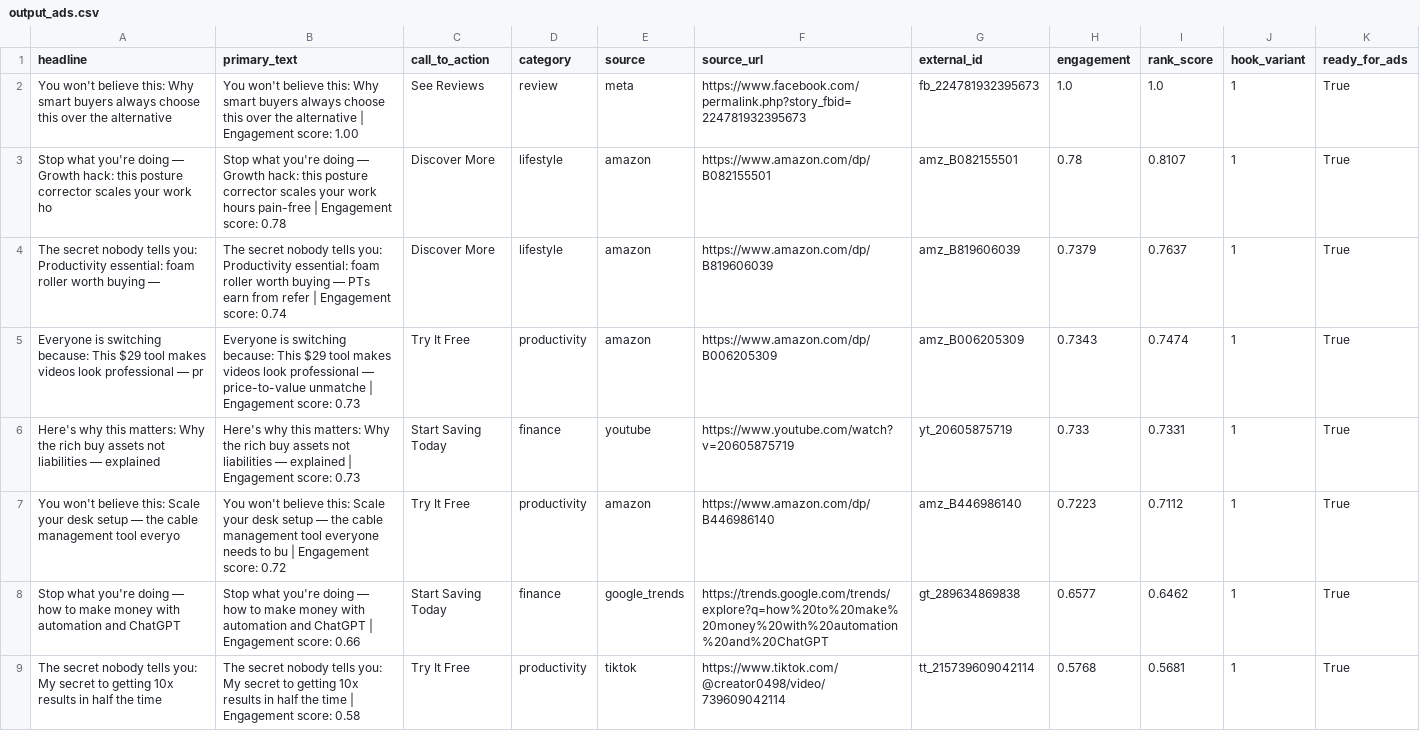
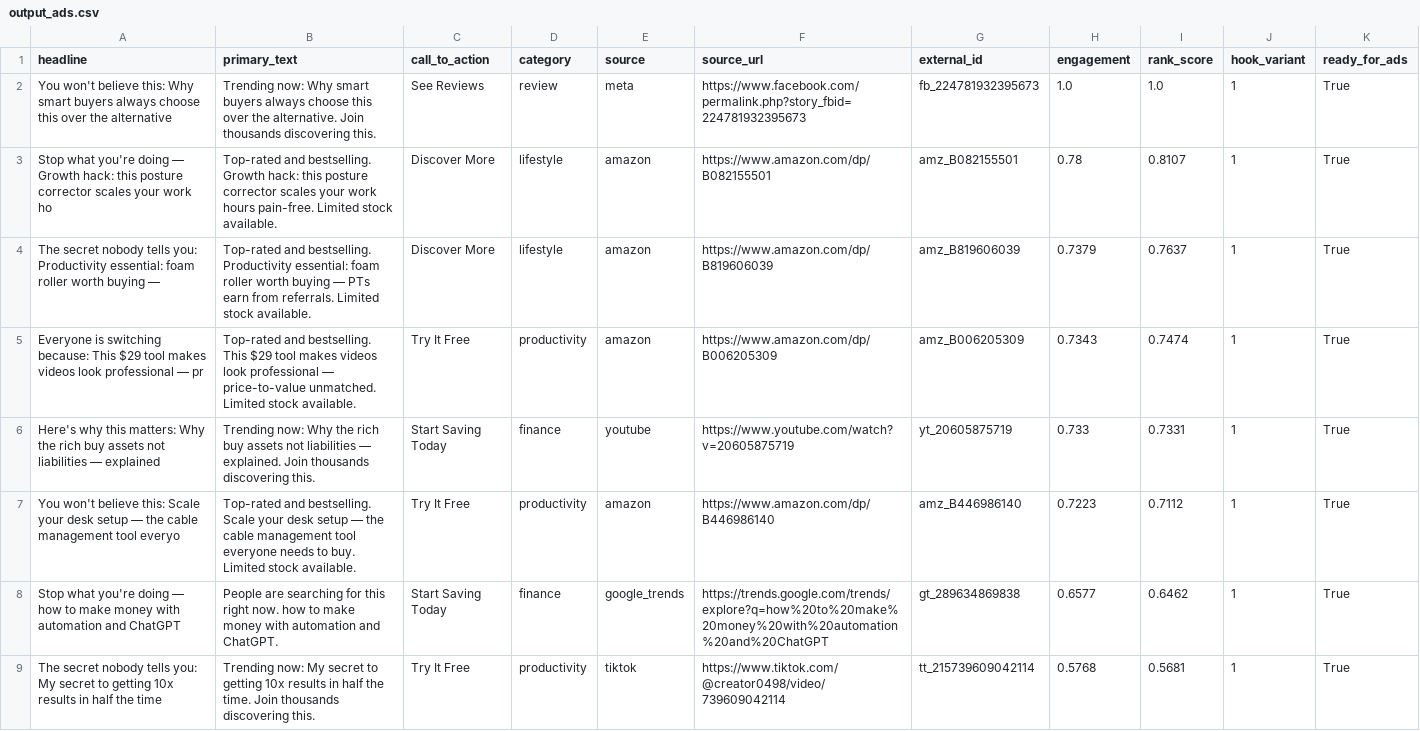
Before and after one commit to ChristianV997/my_OS, a CSV file: output_ads.csv, drawn as a sheet; only a part is shown; the diff covers the shown part only.

```diff
--- a/output_ads.csv
+++ b/output_ads.csv
@@ -1,9 +1,9 @@
 headline,primary_text,call_to_action,category,source,source_url,external_id,engagement,rank_score,hook_variant,ready_for_ads
-You won't believe this: Why smart buyers always choose this over the alternative,You won't believe this: Why smart buyers always choose this over the alternative | Engagement score: 1.00,See Reviews,review,meta,https://www.facebook.com/permalink.php?story_fbid=224781932395673,fb_224781932395673,1.0,1.0,1,True
-Stop what you're doing — Growth hack: this posture corrector scales your work ho,Stop what you're doing — Growth hack: this posture corrector scales your work hours pain-free | Engagement score: 0.78,Discover More,lifestyle,amazon,https://www.amazon.com/dp/B082155501,amz_B082155501,0.78,0.8107,1,True
-The secret nobody tells you: Productivity essential: foam roller worth buying — ,The secret nobody tells you: Productivity essential: foam roller worth buying — PTs earn from refer | Engagement score: 0.74,Discover More,lifestyle,amazon,https://www.amazon.com/dp/B819606039,amz_B819606039,0.7379,0.7637,1,True
-Everyone is switching because: This $29 tool makes videos look professional — pr,Everyone is switching because: This $29 tool makes videos look professional — price-to-value unmatche | Engagement score: 0.73,Try It Free,productivity,amazon,https://www.amazon.com/dp/B006205309,amz_B006205309,0.7343,0.7474,1,True
-Here's why this matters: Why the rich buy assets not liabilities — explained,Here's why this matters: Why the rich buy assets not liabilities — explained | Engagement score: 0.73,Start Saving Today,finance,youtube,https://www.youtube.com/watch?v=20605875719,yt_20605875719,0.733,0.7331,1,True
-You won't believe this: Scale your desk setup — the cable management tool everyo,You won't believe this: Scale your desk setup — the cable management tool everyone needs to bu | Engagement score: 0.72,Try It Free,productivity,amazon,https://www.amazon.com/dp/B446986140,amz_B446986140,0.7223,0.7112,1,True
-Stop what you're doing — how to make money with automation and ChatGPT,Stop what you're doing — how to make money with automation and ChatGPT | Engagement score: 0.66,Start Saving Today,finance,google_trends,https://trends.google.com/trends/explore?q=how%20to%20make%20money%20with%20automation%20and%20ChatGPT,gt_289634869838,0.6577,0.6462,1,True
-The secret nobody tells you: My secret to getting 10x results in half the time,The secret nobody tells you: My secret to getting 10x results in half the time | Engagement score: 0.58,Try It Free,productivity,tiktok,https://www.tiktok.com/@creator0498/video/739609042114,tt_215739609042114,0.5768,0.5681,1,True
+You won't believe this: Why smart buyers always choose this over the alternative,Trending now: Why smart buyers always choose this over the alternative. Join thousands discovering this.,See Reviews,review,meta,https://www.facebook.com/permalink.php?story_fbid=224781932395673,fb_224781932395673,1.0,1.0,1,True
+Stop what you're doing — Growth hack: this posture corrector scales your work ho,Top-rated and bestselling. Growth hack: this posture corrector scales your work hours pain-free. Limited stock available.,Discover More,lifestyle,amazon,https://www.amazon.com/dp/B082155501,amz_B082155501,0.78,0.8107,1,True
+The secret nobody tells you: Productivity essential: foam roller worth buying — ,Top-rated and bestselling. Productivity essential: foam roller worth buying — PTs earn from referrals. Limited stock available.,Discover More,lifestyle,amazon,https://www.amazon.com/dp/B819606039,amz_B819606039,0.7379,0.7637,1,True
+Everyone is switching because: This $29 tool makes videos look professional — pr,Top-rated and bestselling. This $29 tool makes videos look professional — price-to-value unmatched. Limited stock available.,Try It Free,productivity,amazon,https://www.amazon.com/dp/B006205309,amz_B006205309,0.7343,0.7474,1,True
+Here's why this matters: Why the rich buy assets not liabilities — explained,Trending now: Why the rich buy assets not liabilities — explained. Join thousands discovering this.,Start Saving Today,finance,youtube,https://www.youtube.com/watch?v=20605875719,yt_20605875719,0.733,0.7331,1,True
+You won't believe this: Scale your desk setup — the cable management tool everyo,Top-rated and bestselling. Scale your desk setup — the cable management tool everyone needs to buy. Limited stock available.,Try It Free,productivity,amazon,https://www.amazon.com/dp/B446986140,amz_B446986140,0.7223,0.7112,1,True
+Stop what you're doing — how to make money with automation and ChatGPT,People are searching for this right now. how to make money with automation and ChatGPT.,Start Saving Today,finance,google_trends,https://trends.google.com/trends/explore?q=how%20to%20make%20money%20with%20automation%20and%20ChatGPT,gt_289634869838,0.6577,0.6462,1,True
+The secret nobody tells you: My secret to getting 10x results in half the time,Trending now: My secret to getting 10x results in half the time. Join thousands discovering this.,Try It Free,productivity,tiktok,https://www.tiktok.com/@creator0498/video/739609042114,tt_215739609042114,0.5768,0.5681,1,True
```
Also changed, not shown: 7 edited cells elsewhere in this file, 5 other files.
